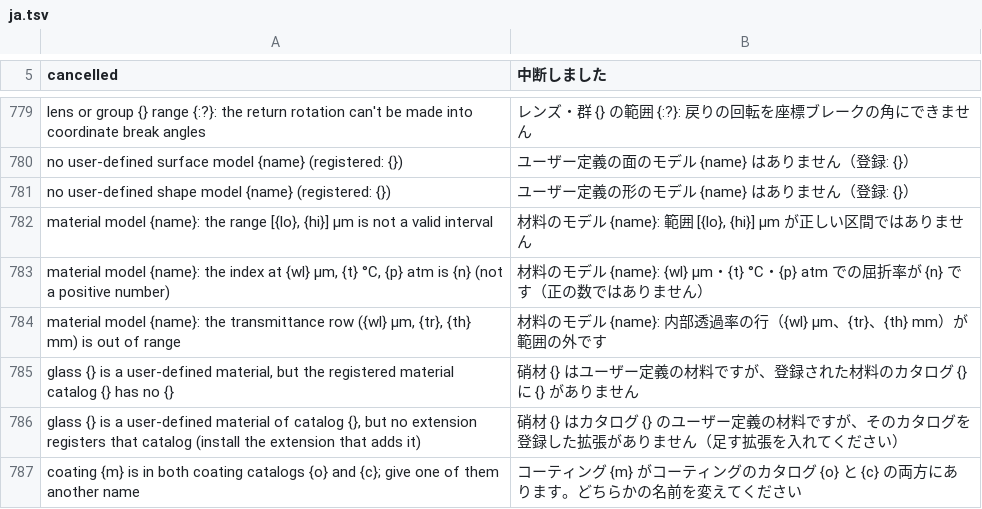
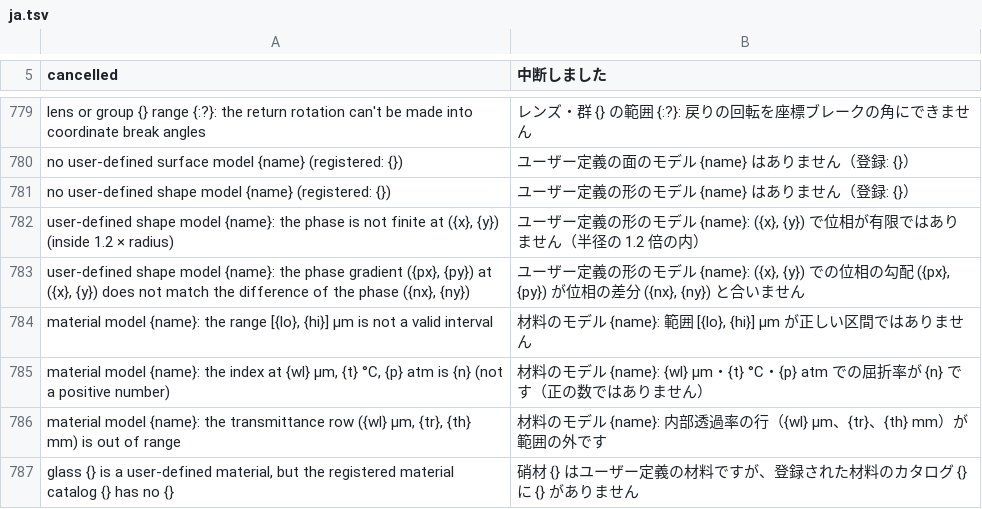
Before and after one commit to masa-iwm/lensbench, a TSV file: crates/lensbench-lang/lang/ja.tsv, drawn as a sheet; only a part is shown, gaps mark what is left out; the shorter side is filled out with more unchanged rows.

Commit message:
Phase on user-defined shape surfaces

```diff
--- a/crates/lensbench-lang/lang/ja.tsv
+++ b/crates/lensbench-lang/lang/ja.tsv
@@ -781,2 +781,4 @@ no user-defined surface model {name} (registered: {})	ユーザー定義の面
 no user-defined shape model {name} (registered: {})	ユーザー定義の形のモデル {name} はありません（登録: {}）
+user-defined shape model {name}: the phase is not finite at ({x}, {y}) (inside 1.2 × radius)	ユーザー定義の形のモデル {name}: ({x}, {y}) で位相が有限ではありません（半径の 1.2 倍の内）
+user-defined shape model {name}: the phase gradient ({px}, {py}) at ({x}, {y}) does not match the difference of the phase ({nx}, {ny})	ユーザー定義の形のモデル {name}: ({x}, {y}) での位相の勾配 ({px}, {py}) が位相の差分 ({nx}, {ny}) と合いません
 material model {name}: the range [{lo}, {hi}] µm is not a valid interval	材料のモデル {name}: 範囲 [{lo}, {hi}] µm が正しい区間ではありません
```
Also changed, not shown: 9 other files.
